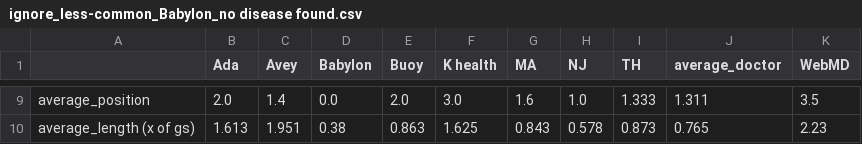
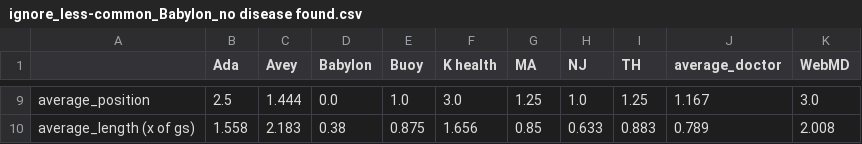
Before and after one commit to rimads/avey-paper, a CSV file: stats/ignore_less-common_Babylon_no disease found.csv, drawn as a sheet; only a part is shown, gaps mark what is left out; the diff covers the shown part only; the diff names each change by its address in the sheet, - before the commit and + after, or states it on an @@ line.

```diff
--- a/stats/ignore_less-common_Babylon_no disease found.csv
+++ b/stats/ignore_less-common_Babylon_no disease found.csv
-B9 (Ada): 2.0
+B9 (Ada): 2.5
-C9 (Avey): 1.4
+C9 (Avey): 1.444
-E9 (Buoy): 2.0
+E9 (Buoy): 1.0
-G9 (MA): 1.6
+G9 (MA): 1.25
-I9 (TH): 1.333
+I9 (TH): 1.25
-J9 (average_doctor): 1.311
+J9 (average_doctor): 1.167
-K9 (WebMD): 3.5
+K9 (WebMD): 3.0
-B10 (Ada): 1.613
+B10 (Ada): 1.558
-C10 (Avey): 1.951
+C10 (Avey): 2.183
-E10 (Buoy): 0.863
+E10 (Buoy): 0.875
-F10 (K health): 1.625
+F10 (K health): 1.656
-G10 (MA): 0.843
+G10 (MA): 0.85
-H10 (NJ): 0.578
+H10 (NJ): 0.633
-I10 (TH): 0.873
+I10 (TH): 0.883
-J10 (average_doctor): 0.765
+J10 (average_doctor): 0.789
-K10 (WebMD): 2.23
+K10 (WebMD): 2.008
```
Also changed, not shown: 65 edited cells elsewhere in this file, stats/ignore_all-cases_K health_no disease found.csv, stats/ignore_all-cases_any_no disease found.csv, 19 other files.
